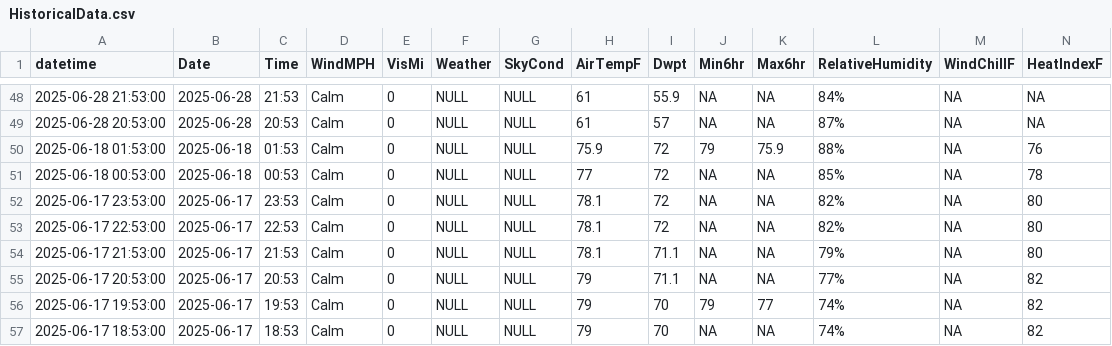
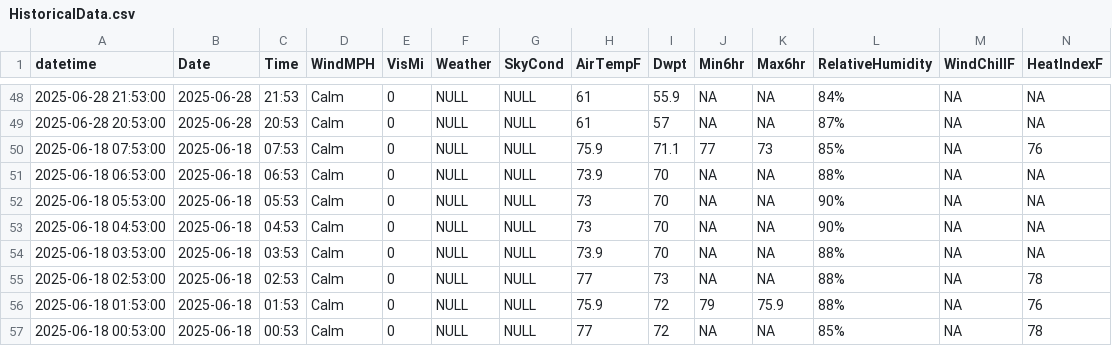
Before and after one commit to DavidRach/BaltimoreKayak, a CSV file: data/HistoricalData.csv, drawn as a sheet; only a part is shown, gaps mark what is left out; the shorter side is filled out with more unchanged rows; rows hold the shown columns only; the diff names each change by its address in the sheet, - before the commit and + after, or states it on an @@ line.

```diff
--- a/data/HistoricalData.csv
+++ b/data/HistoricalData.csv
+row 50: 2025-06-18 07:53:00 | 2025-06-18 | 07:53 | Calm | 0 | NULL | NULL | 75.9 | 71.1 | 77 | 73 | 85% | NA | 76
+row 51: 2025-06-18 06:53:00 | 2025-06-18 | 06:53 | Calm | 0 | NULL | NULL | 73.9 | 70 | NA | NA | 88% | NA | NA
+row 52: 2025-06-18 05:53:00 | 2025-06-18 | 05:53 | Calm | 0 | NULL | NULL | 73 | 70 | NA | NA | 90% | NA | NA
+row 53: 2025-06-18 04:53:00 | 2025-06-18 | 04:53 | Calm | 0 | NULL | NULL | 73 | 70 | NA | NA | 90% | NA | NA
+row 54: 2025-06-18 03:53:00 | 2025-06-18 | 03:53 | Calm | 0 | NULL | NULL | 73.9 | 70 | NA | NA | 88% | NA | NA
+row 55: 2025-06-18 02:53:00 | 2025-06-18 | 02:53 | Calm | 0 | NULL | NULL | 77 | 73 | NA | NA | 88% | NA | 78
```
Also changed, not shown: 2 other files.
